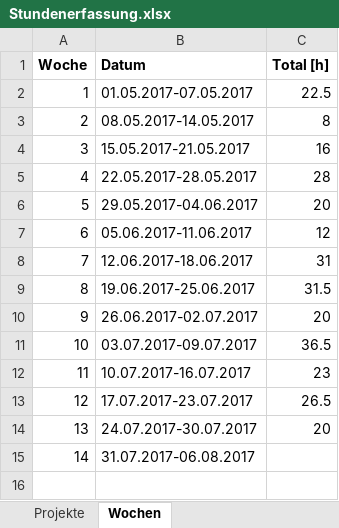
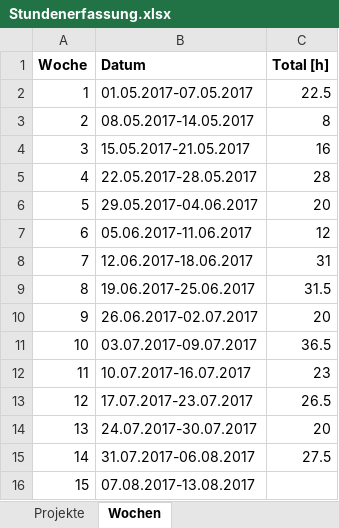
Before and after one commit to stuckiandreas/Masterarbeit, an Excel workbook: Stundenerfassung/Stundenerfassung.xlsx, sheet Wochen, drawn as a sheet; values as stored, in another font and other column widths than the file's, no borders; the diff names each change by its address in the sheet, - before the commit and + after, or states it on an @@ line.

```diff
--- a/Stundenerfassung/Stundenerfassung.xlsx (sheet Wochen)
+++ b/Stundenerfassung/Stundenerfassung.xlsx (sheet Wochen)
-C15 (Total [h]): (empty)
+C15 (Total [h]): 27.5
+row 16: 15 | 07.08.2017-13.08.2017
```
Also changed, not shown: sheet Stundenerfassung.
